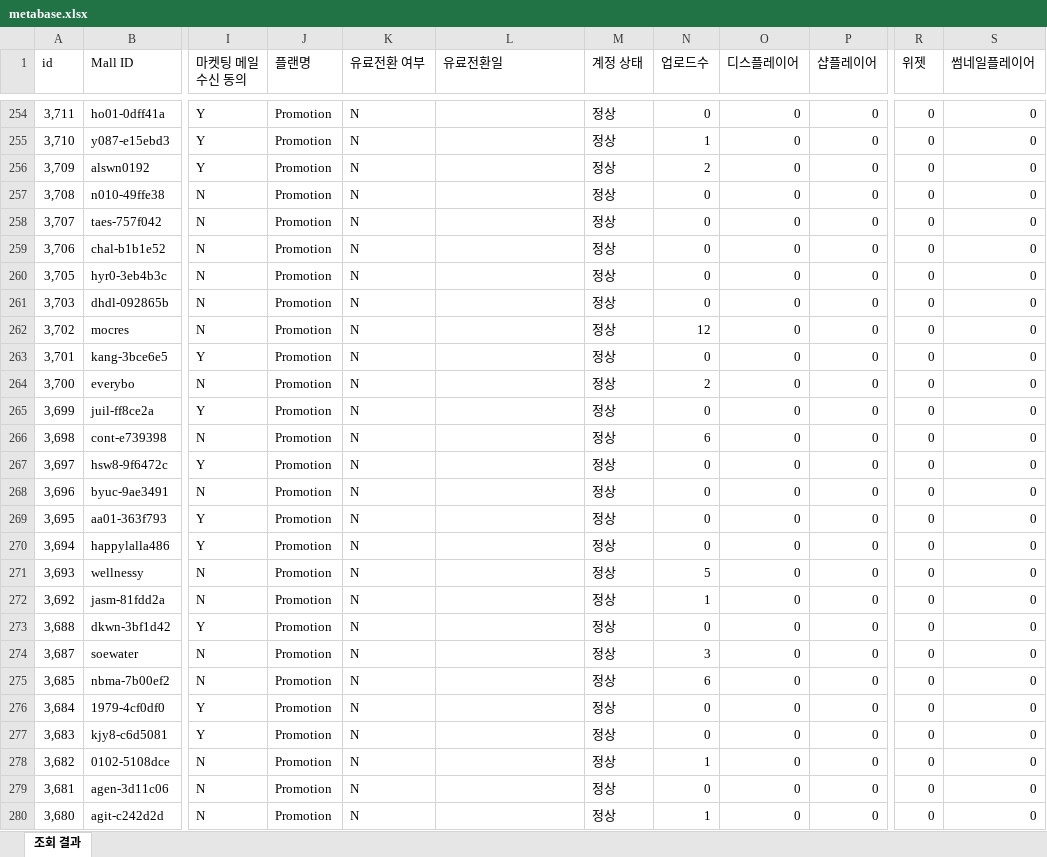
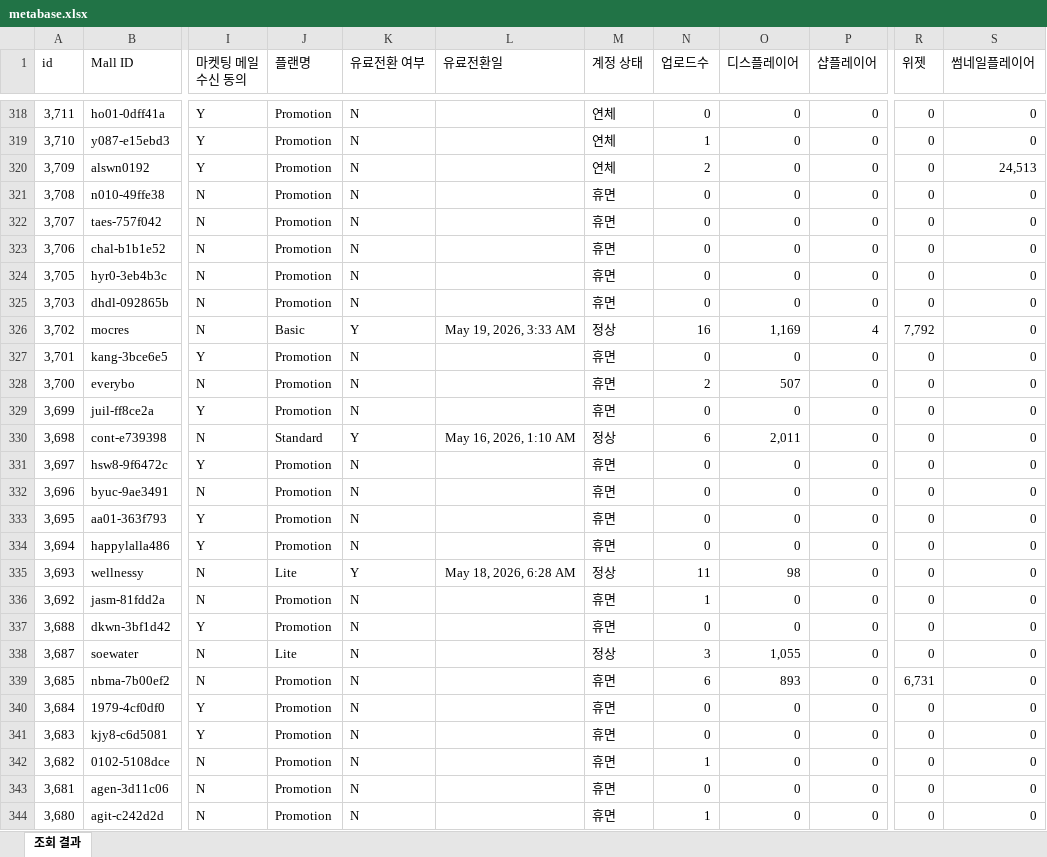
Before and after one commit to CTND-Marketing/charlla, an Excel workbook: data/2026-05/metabase.xlsx, sheet 조회 결과, drawn as a sheet; only a part is shown, gaps mark what is left out; values as stored, in another font and other column widths than the file's, no borders; addresses are those after the commit; the diff covers the shown part only; the diff names each change by its address in the sheet, - before the commit and + after, or states it on an @@ line.

```diff
--- a/data/2026-05/metabase.xlsx (sheet 조회 결과)
+++ b/data/2026-05/metabase.xlsx (sheet 조회 결과)
-M318:M320 (계정 상태): 정상
+M318:M320 (계정 상태): 연체
-S320 (썸네일플레이어): 0
+S320 (썸네일플레이어): 24,513
-M321:M325 (계정 상태): 정상
+M321:M325 (계정 상태): 휴면
-J326 (플랜명): Promotion
+J326 (플랜명): Basic
-K326 (유료전환 여부): N
+K326 (유료전환 여부): Y
-L326 (유료전환일): (empty)
+L326 (유료전환일): May 19, 2026, 3:33 AM
-N326 (업로드수): 12
+N326 (업로드수): 16
-O326 (디스플레이어): 0
+O326 (디스플레이어): 1,169
-P326 (샵플레이어): 0
+P326 (샵플레이어): 4
-R326 (위젯): 0
+R326 (위젯): 7,792
-M327:M329 (계정 상태): 정상
+M327:M329 (계정 상태): 휴면
-O328 (디스플레이어): 0
+O328 (디스플레이어): 507
-J330 (플랜명): Promotion
+J330 (플랜명): Standard
-K330 (유료전환 여부): N
+K330 (유료전환 여부): Y
-L330 (유료전환일): (empty)
+L330 (유료전환일): May 16, 2026, 1:10 AM
-O330 (디스플레이어): 0
+O330 (디스플레이어): 2,011
-M331:M334 (계정 상태): 정상
+M331:M334 (계정 상태): 휴면
-J335 (플랜명): Promotion
+J335 (플랜명): Lite
-K335 (유료전환 여부): N
+K335 (유료전환 여부): Y
-L335 (유료전환일): (empty)
+L335 (유료전환일): May 18, 2026, 6:28 AM
-N335 (업로드수): 5
+N335 (업로드수): 11
-O335 (디스플레이어): 0
+O335 (디스플레이어): 98
-M336:M337 (계정 상태): 정상
+M336:M337 (계정 상태): 휴면
-J338 (플랜명): Promotion
+J338 (플랜명): Lite
-O338 (디스플레이어): 0
+O338 (디스플레이어): 1,055
-M339:M344 (계정 상태): 정상
+M339:M344 (계정 상태): 휴면
-O339 (디스플레이어): 0
+O339 (디스플레이어): 893
-R339 (위젯): 0
+R339 (위젯): 6,731
```
Also changed, not shown: 65 added rows, 1 removed row and 500 edited cells elsewhere in this sheet, 2 other files.
